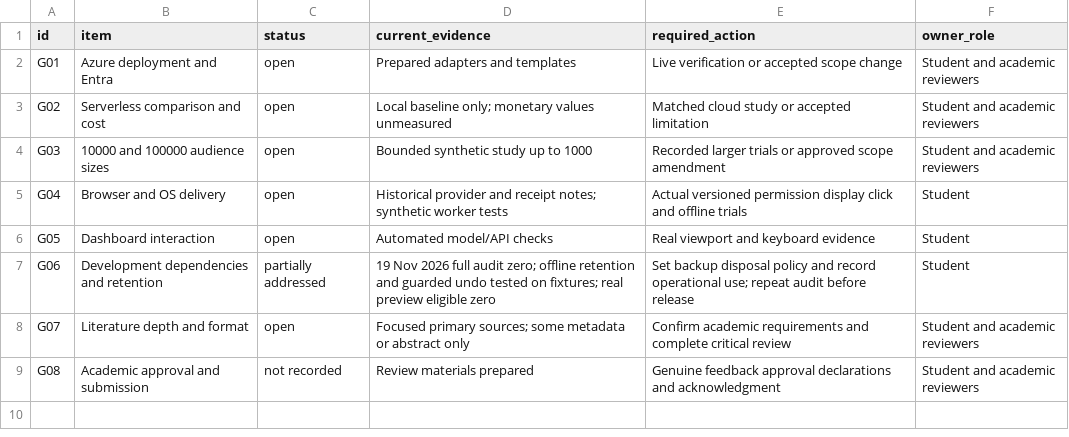
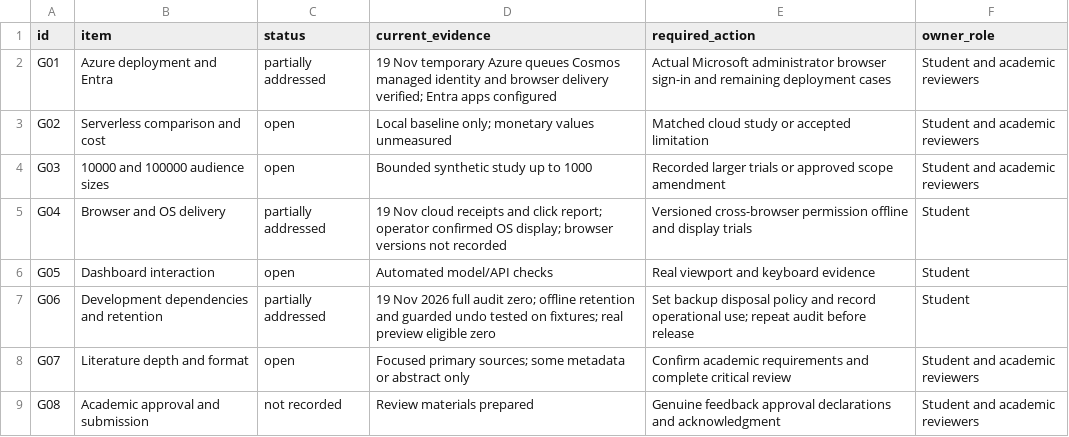
Before and after one commit to mentorbay2810/Serverless-Web-Push-Dashboard, a CSV file: docs/review/gaps.csv, drawn as a sheet.

Commit message:
Record successful Azure push trial and verified cleanup

```diff
--- a/docs/review/gaps.csv
+++ b/docs/review/gaps.csv
@@ -1,6 +1,6 @@
 id,item,status,current_evidence,required_action,owner_role
-G01,Azure deployment and Entra,open,Prepared adapters and templates,Live verification or accepted scope change,Student and academic reviewers
+G01,Azure deployment and Entra,partially addressed,19 Nov temporary Azure queues Cosmos managed identity and browser delivery verified; Entra apps configured,Actual Microsoft administrator browser sign-in and remaining deployment cases,Student and academic reviewers
 G02,Serverless comparison and cost,open,Local baseline only; monetary values unmeasured,Matched cloud study or accepted limitation,Student and academic reviewers
 G03,10000 and 100000 audience sizes,open,Bounded synthetic study up to 1000,Recorded larger trials or approved scope amendment,Student and academic reviewers
-G04,Browser and OS delivery,open,Historical provider and receipt notes; synthetic worker tests,Actual versioned permission display click and offline trials,Student
+G04,Browser and OS delivery,partially addressed,19 Nov cloud receipts and click report; operator confirmed OS display; browser versions not recorded,Versioned cross-browser permission offline and display trials,Student
 G05,Dashboard interaction,open,Automated model/API checks,Real viewport and keyboard evidence,Student
```
Also changed, not shown: 4 other files.
